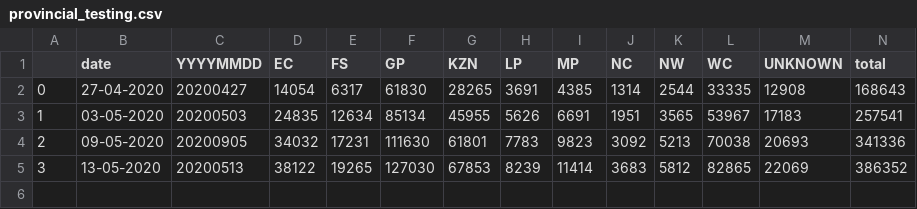
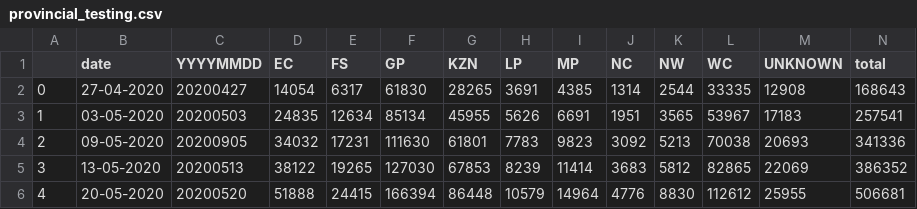
Before and after one commit to tshepojrampai/covid_dash, a CSV file: data/external/provincial_testing.csv, drawn as a sheet; only a part is shown; rows hold the shown columns only; the diff names each change by its address in the sheet, - before the commit and + after, or states it on an @@ line.

```diff
--- a/data/external/provincial_testing.csv
+++ b/data/external/provincial_testing.csv
+row 6: 4 | 20-05-2020 | 20200520 | 51888 | 24415 | 166394 | 86448 | 10579 | 14964 | 4776 | 8830 | 112612 | 25955 | 506681
```
Also changed, not shown: data/external/Covid_data.csv, data/external/SA_from_day1.csv, 8 other files.
